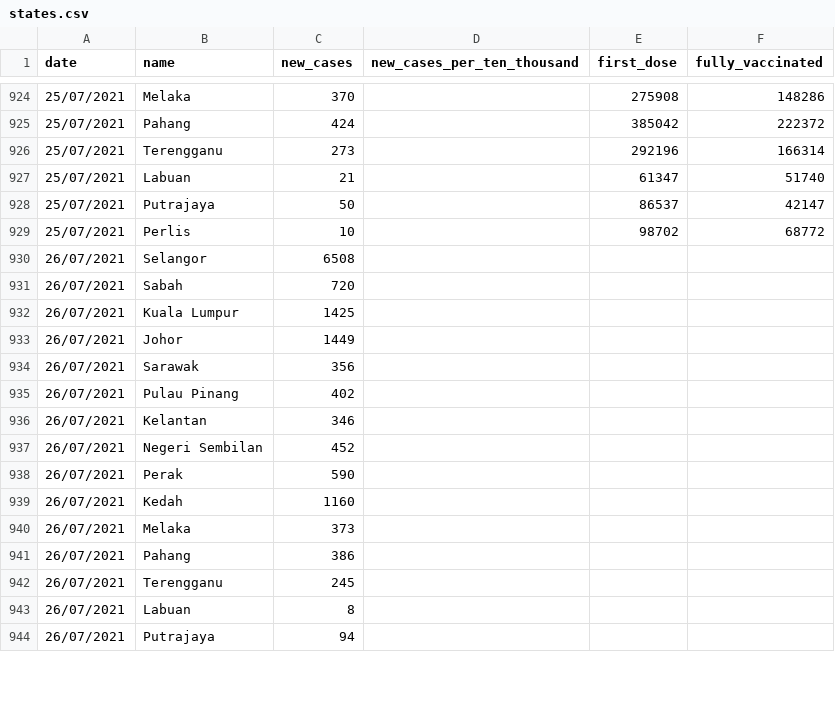
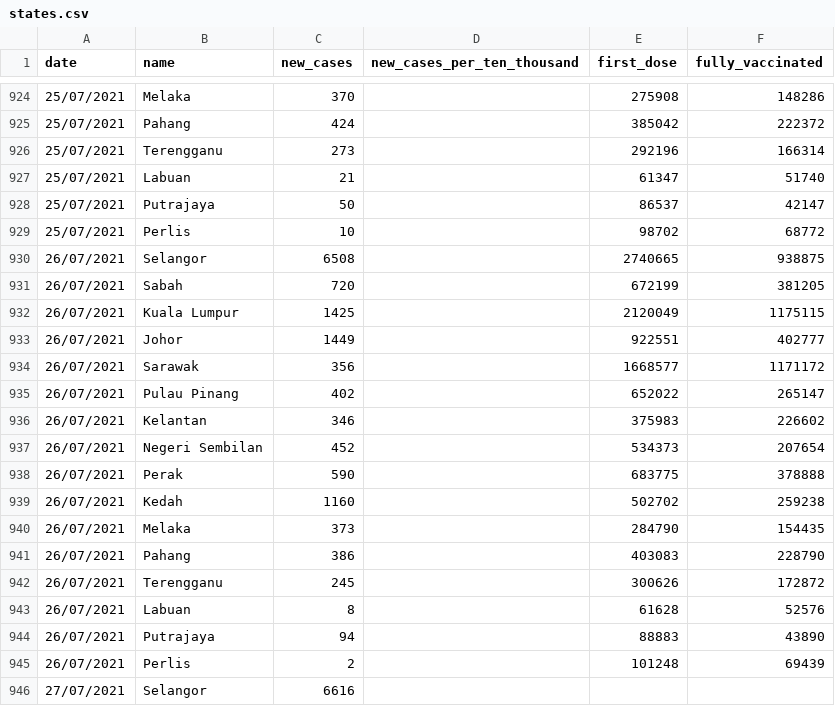
Before and after one commit to fyii200/MalaysiaCOVID19, a CSV file: data/states.csv, drawn as a sheet; only a part is shown, gaps mark what is left out; the diff covers the shown part only.

```diff
--- a/data/states.csv
+++ b/data/states.csv
@@ -929,16 +929,18 @@ date,name,new_cases,new_cases_per_ten_thousand,first_dose,fully_vaccinated
 25/07/2021,Perlis,10,,98702,68772
-26/07/2021,Selangor,6508,,,
-26/07/2021,Sabah,720,,,
-26/07/2021,Kuala Lumpur,1425,,,
-26/07/2021,Johor,1449,,,
-26/07/2021,Sarawak,356,,,
-26/07/2021,Pulau Pinang,402,,,
-26/07/2021,Kelantan,346,,,
-26/07/2021,Negeri Sembilan,452,,,
-26/07/2021,Perak,590,,,
-26/07/2021,Kedah,1160,,,
-26/07/2021,Melaka,373,,,
-26/07/2021,Pahang,386,,,
-26/07/2021,Terengganu,245,,,
-26/07/2021,Labuan,8,,,
-26/07/2021,Putrajaya,94,,,
+26/07/2021,Selangor,6508,,2740665,938875
+26/07/2021,Sabah,720,,672199,381205
+26/07/2021,Kuala Lumpur,1425,,2120049,1175115
+26/07/2021,Johor,1449,,922551,402777
+26/07/2021,Sarawak,356,,1668577,1171172
+26/07/2021,Pulau Pinang,402,,652022,265147
+26/07/2021,Kelantan,346,,375983,226602
+26/07/2021,Negeri Sembilan,452,,534373,207654
+26/07/2021,Perak,590,,683775,378888
+26/07/2021,Kedah,1160,,502702,259238
+26/07/2021,Melaka,373,,284790,154435
+26/07/2021,Pahang,386,,403083,228790
+26/07/2021,Terengganu,245,,300626,172872
+26/07/2021,Labuan,8,,61628,52576
+26/07/2021,Putrajaya,94,,88883,43890
+26/07/2021,Perlis,2,,101248,69439
+27/07/2021,Selangor,6616,,,
```
Also changed, not shown: 14 added rows and 1 edited cell elsewhere in this file, data/mys.csv, docs/data/mys.csv, 5 other files.
